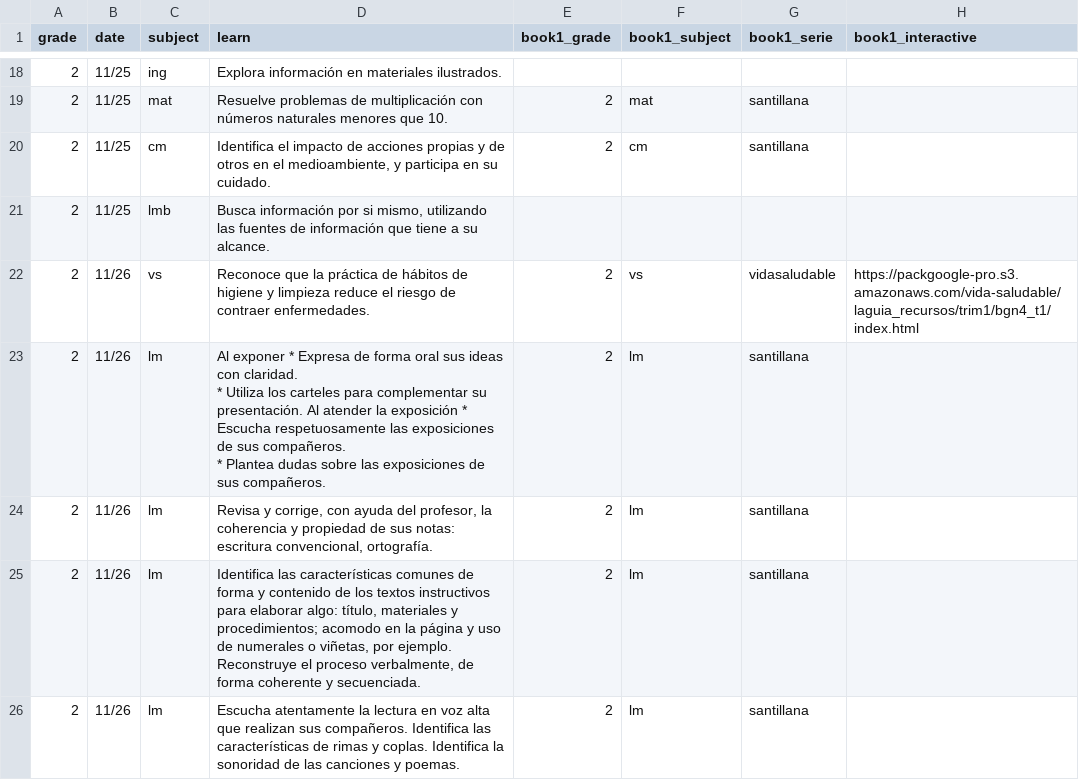
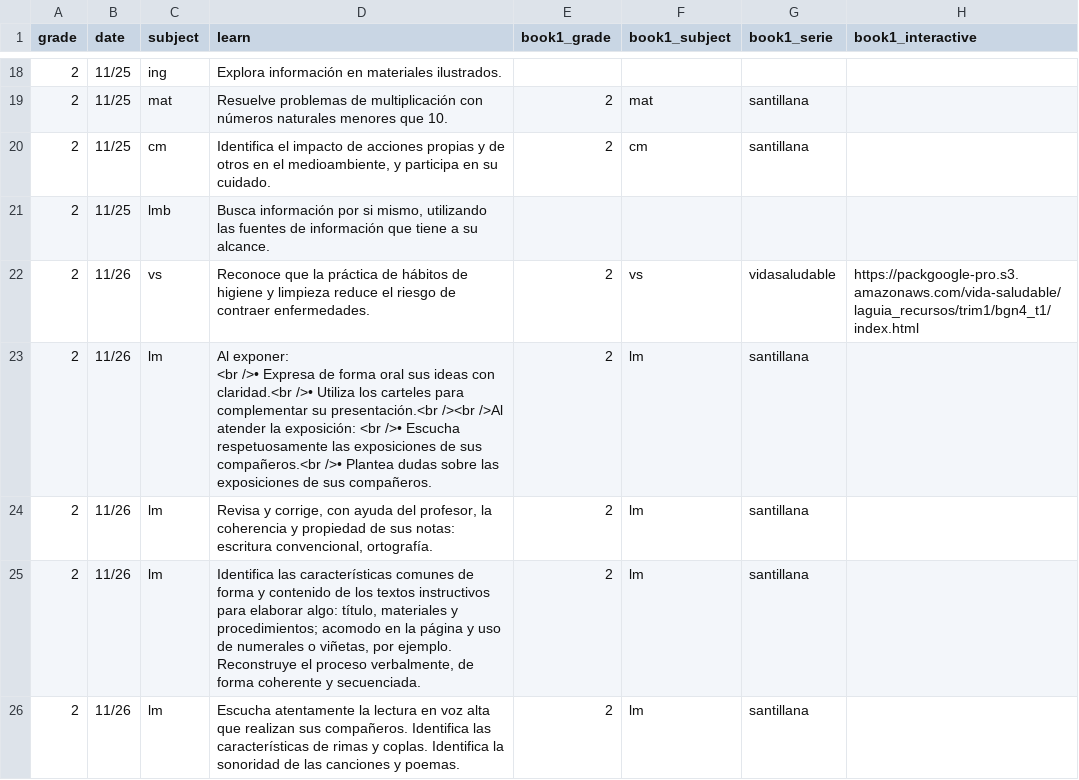
Before and after one commit to dannegm/gavi, a CSV file: santillana-recursos/semana_13/LGS2_Aprende en casa_GAVI_Semana 13_2021-2022_ISR_DC.csv, drawn as a sheet; only a part is shown, gaps mark what is left out; ↵ is a line break in a cell; the diff names each change by its address in the sheet, - before the commit and + after, or states it on an @@ line.

Commit message:
Semana 13: Control de cambios I (csv)

```diff
--- a/santillana-recursos/semana_13/LGS2_Aprende en casa_GAVI_Semana 13_2021-2022_ISR_DC.csv
+++ b/santillana-recursos/semana_13/LGS2_Aprende en casa_GAVI_Semana 13_2021-2022_ISR_DC.csv
-D23 (learn): Al exponer * Expresa de forma oral sus ideas con claridad. ↵ * Utiliza los carteles para complementar su presentación. Al atender la exposición * Escucha respetuosamente las exposiciones de sus compañeros. ↵ * Plantea dudas…
+D23 (learn): Al exponer: ↵ <br />• Expresa de forma oral sus ideas con claridad.<br />• Utiliza los carteles para complementar su presentación.<br /><br />Al atender la exposición: <br />• Escucha respetuosamente las exposiciones de sus compañeros.<br />• Plantea dudas…
```
Also changed, not shown: santillana-recursos/semana_13/LGS1_Aprende en casa_GAVI_Semana 13_2021-2022_RMS_DC.csv, santillana-recursos/semana_13/LGS3_Aprende en casa_GAVI_Semana 13_2021-2022_NOG_DC.csv, 1 other file.
